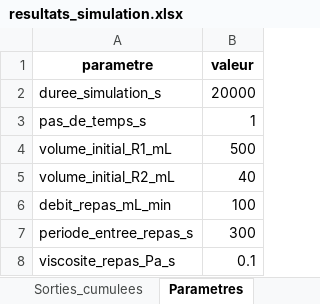
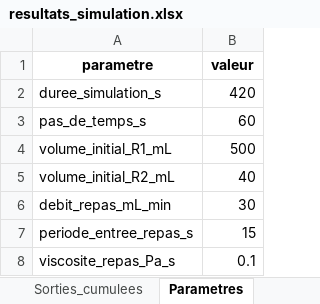
Before and after one commit to lucas44d/RTD_Modelisation, an Excel workbook: data/resultats_simulation.xlsx, sheet Parametres, drawn as a sheet; values as stored, in another font and other column widths than the file's, no borders; the diff names each change by its address in the sheet, - before the commit and + after, or states it on an @@ line.

```diff
--- a/data/resultats_simulation.xlsx (sheet Parametres)
+++ b/data/resultats_simulation.xlsx (sheet Parametres)
-B2 (valeur): 20000
+B2 (valeur): 420
-B3 (valeur): 1
+B3 (valeur): 60
-B6 (valeur): 100
+B6 (valeur): 30
-B7 (valeur): 300
+B7 (valeur): 15
```
Also changed, not shown: sheet Particules, sheet Sorties_cumulees, sheet F_t, sheet E_t, sheet Histogramme_sorties, sheet Comparaison_taille, 1 more sheet, charts or pictures, 5 other files.
